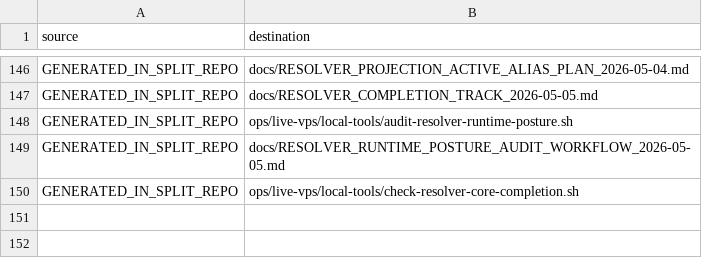
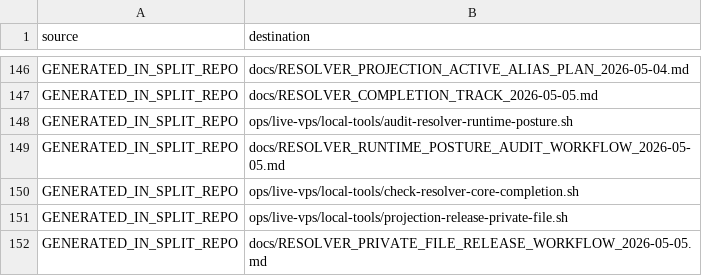
Before and after one commit to Vito416/blackcat-darkmesh-resolver, a TSV file: docs/SOURCE_INVENTORY.tsv, drawn as a sheet; only a part is shown, gaps mark what is left out.

Commit message:
Add private no-token projection release path

```diff
--- a/docs/SOURCE_INVENTORY.tsv
+++ b/docs/SOURCE_INVENTORY.tsv
@@ -150 +150,3 @@ GENERATED_IN_SPLIT_REPO	docs/RESOLVER_RUNTIME_POSTURE_AUDIT_WORKFLOW_2026-05-05.
 GENERATED_IN_SPLIT_REPO	ops/live-vps/local-tools/check-resolver-core-completion.sh
+GENERATED_IN_SPLIT_REPO	ops/live-vps/local-tools/projection-release-private-file.sh
+GENERATED_IN_SPLIT_REPO	docs/RESOLVER_PRIVATE_FILE_RELEASE_WORKFLOW_2026-05-05.md
```
Also changed, not shown: 3 other files.
